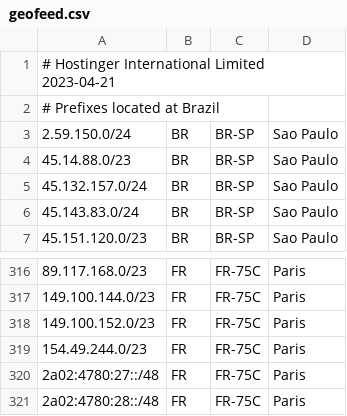
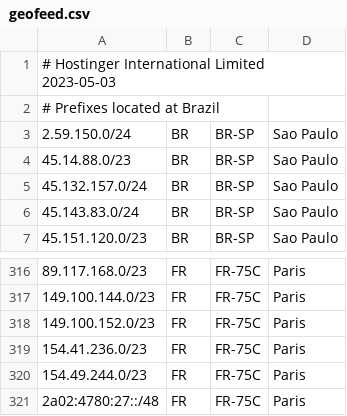
Before and after one commit to hostinger/geofeed, a CSV file: geofeed.csv, drawn as a sheet; only a part is shown, gaps mark what is left out; the shorter side is filled out with more unchanged rows.

Commit message:
Update geofeed.csv

```diff
--- a/geofeed.csv
+++ b/geofeed.csv
@@ -1,2 +1,2 @@
-# Hostinger International Limited 2023-04-21,,,
+# Hostinger International Limited 2023-05-03,,,
 # Prefixes located at Brazil,,,
@@ -318,2 +318,3 @@
 149.100.152.0/23,FR,FR-75C,Paris
+154.41.236.0/23,FR,FR-75C,Paris
 154.49.244.0/23,FR,FR-75C,Paris
```
